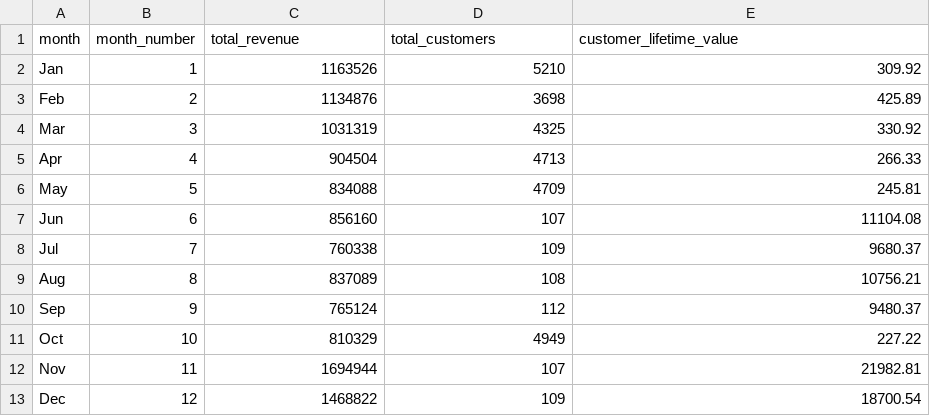
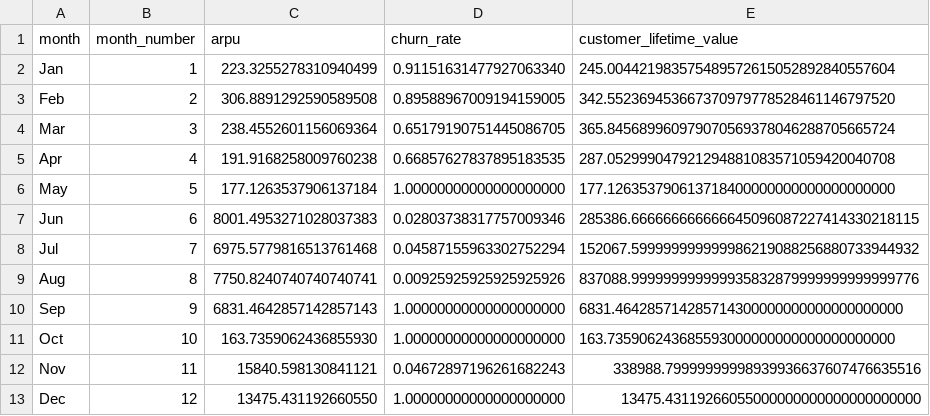
Before and after one commit to Josh-Muli/bambaswap_analytics_2024, a CSV file: bs_2024_annual_analysis/2024_kpis/clv_2024.csv, drawn as a sheet.

```diff
--- a/bs_2024_annual_analysis/2024_kpis/clv_2024.csv
+++ b/bs_2024_annual_analysis/2024_kpis/clv_2024.csv
@@ -1,13 +1,13 @@
-"month","month_number","total_revenue","total_customers","customer_lifetime_value"
-"Jan",1,"1163526","5210","309.92"
-"Feb",2,"1134876","3698","425.89"
-"Mar",3,"1031319","4325","330.92"
-"Apr",4,"904504","4713","266.33"
-"May",5,"834088","4709","245.81"
-"Jun",6,"856160","107","11104.08"
-"Jul",7,"760338","109","9680.37"
-"Aug",8,"837089","108","10756.21"
-"Sep",9,"765124","112","9480.37"
-"Oct",10,"810329","4949","227.22"
-"Nov",11,"1694944","107","21982.81"
-"Dec",12,"1468822","109","18700.54"
+"month","month_number","arpu","churn_rate","customer_lifetime_value"
+"Jan",1,"223.3255278310940499","0.91151631477927063340","245.004421983575489572615052892840557604"
+"Feb",2,"306.8891292590589508","0.89588967009194159005","342.552369453667370979778528461146797520"
+"Mar",3,"238.4552601156069364","0.65179190751445086705","365.845689960979070569378046288705665724"
+"Apr",4,"191.9168258009760238","0.66857627837895183535","287.052999047921294881083571059420040708"
+"May",5,"177.1263537906137184","1.00000000000000000000","177.126353790613718400000000000000000000"
+"Jun",6,"8001.4953271028037383","0.02803738317757009346","285386.666666666666645096087227414330218115"
+"Jul",7,"6975.5779816513761468","0.04587155963302752294","152067.599999999999986219088256880733944932"
+"Aug",8,"7750.8240740740740741","0.00925925925925925926","837088.999999999999935832879999999999999776"
+"Sep",9,"6831.4642857142857143","1.00000000000000000000","6831.464285714285714300000000000000000000"
+"Oct",10,"163.7359062436855930","1.00000000000000000000","163.735906243685593000000000000000000000"
+"Nov",11,"15840.598130841121","0.04672897196261682243","338988.79999999998939936637607476635516"
+"Dec",12,"13475.431192660550","1.00000000000000000000","13475.43119266055000000000000000000000"
```
Also changed, not shown: bs_2024_annual_analysis/2024_kpis/car_2024.csv, bs_2024_annual_analysis/2024_kpis/churn_rate_2024.csv, 20 other files.
